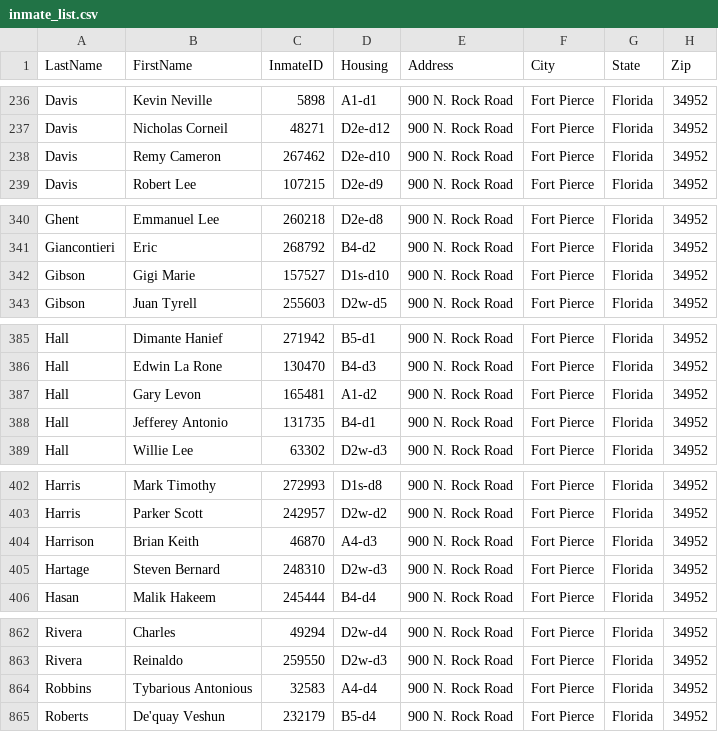
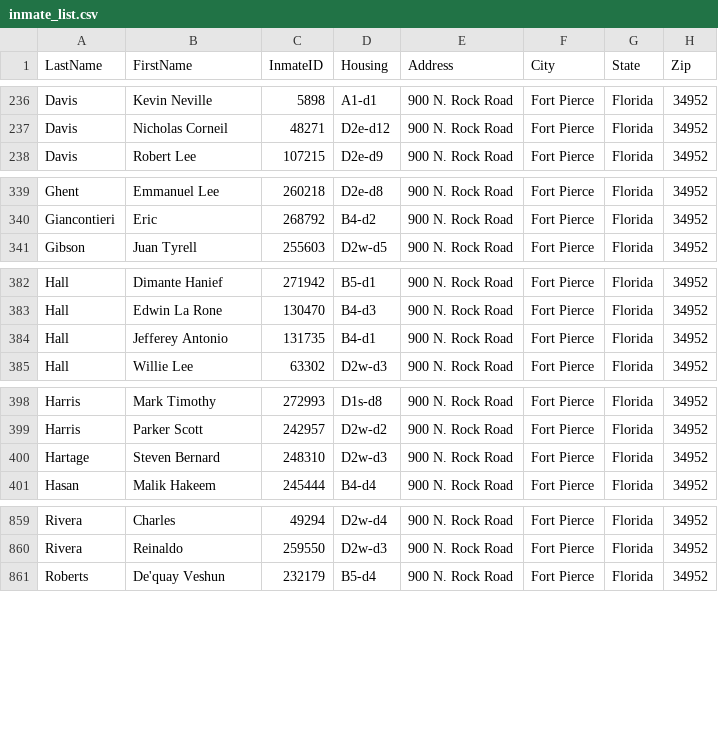
Before and after one commit to webrezaul/david, a CSV file: inmate_list.csv, drawn as a sheet; only a part is shown, gaps mark what is left out; removed rows and columns are numbered as before the commit, all else as after; the diff covers the shown part only; the diff names each change by its address in the sheet, - before the commit and + after, or states it on an @@ line.

```diff
--- a/inmate_list.csv
+++ b/inmate_list.csv
-row 238: Davis | Remy Cameron | 267462 | D2e-d10 | 900 N. Rock Road | Fort Pierce | Florida | 34952
-row 342: Gibson | Gigi Marie | 157527 | D1s-d10 | 900 N. Rock Road | Fort Pierce | Florida | 34952
-row 387: Hall | Gary Levon | 165481 | A1-d2 | 900 N. Rock Road | Fort Pierce | Florida | 34952
-row 404: Harrison | Brian Keith | 46870 | A4-d3 | 900 N. Rock Road | Fort Pierce | Florida | 34952
-row 864: Robbins | Tybarious Antonious | 32583 | A4-d4 | 900 N. Rock Road | Fort Pierce | Florida | 34952
```
Also changed, not shown: 6 added rows, 4 removed rows and 13 edited cells elsewhere in this file, 1 other file.
